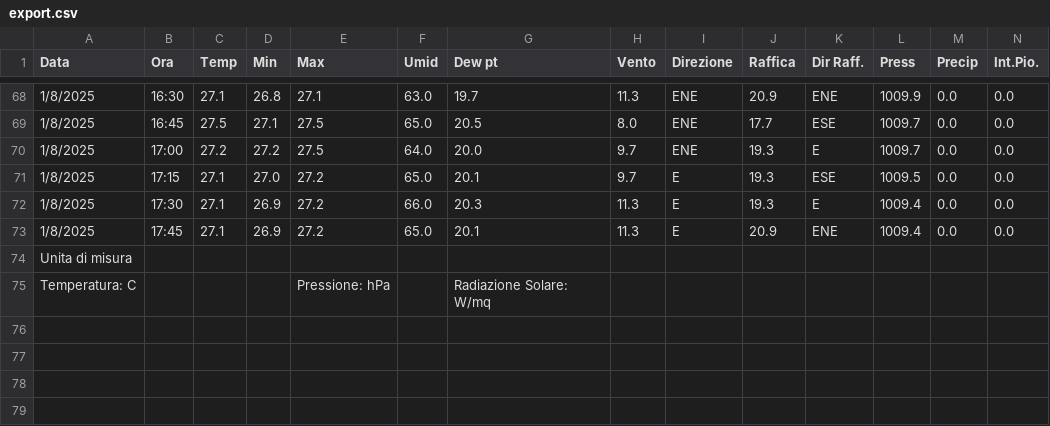
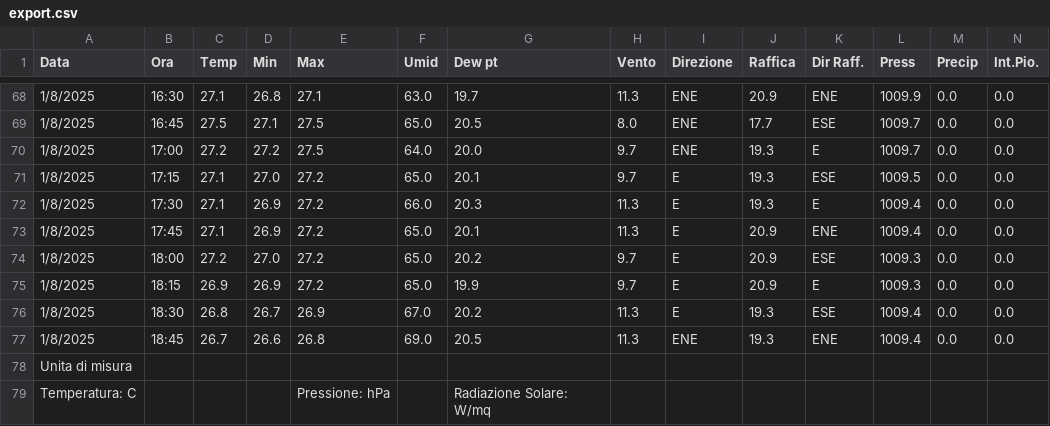
Before and after one commit to skfallin/meteopuzzo, a CSV file: export.csv, drawn as a sheet; only a part is shown, gaps mark what is left out; rows hold the shown columns only; the diff names each change by its address in the sheet, - before the commit and + after, or states it on an @@ line.

```diff
--- a/export.csv
+++ b/export.csv
+row 74: 1/8/2025 | 18:00 | 27.2 | 27.0 | 27.2 | 65.0 | 20.2 | 9.7 | E | 20.9 | ESE | 1009.3 | 0.0 | 0.0
+row 75: 1/8/2025 | 18:15 | 26.9 | 26.9 | 27.2 | 65.0 | 19.9 | 9.7 | E | 20.9 | E | 1009.3 | 0.0 | 0.0
+row 76: 1/8/2025 | 18:30 | 26.8 | 26.7 | 26.9 | 67.0 | 20.2 | 11.3 | E | 19.3 | ESE | 1009.4 | 0.0 | 0.0
+row 77: 1/8/2025 | 18:45 | 26.7 | 26.6 | 26.8 | 69.0 | 20.5 | 11.3 | ENE | 19.3 | ENE | 1009.4 | 0.0 | 0.0
```
